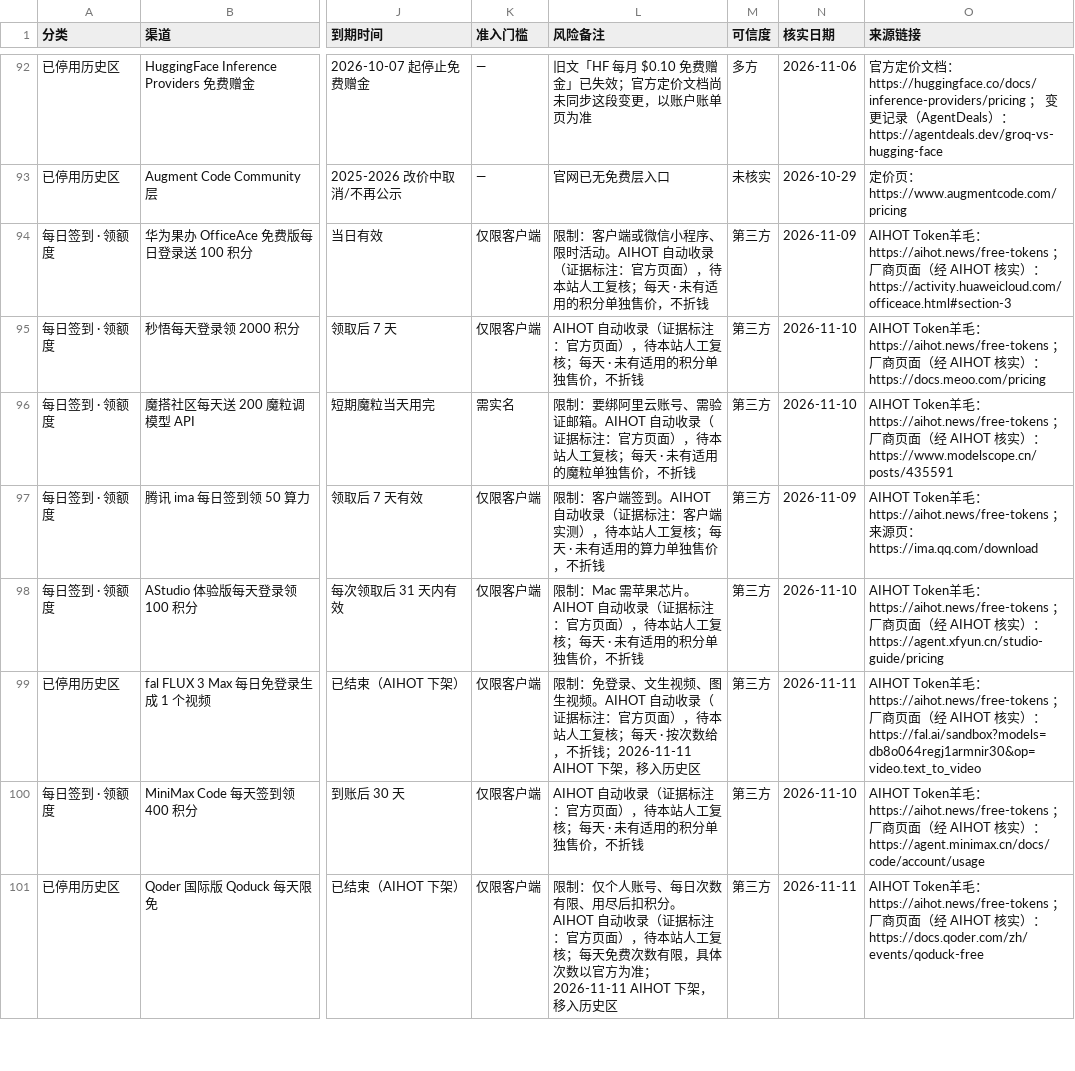
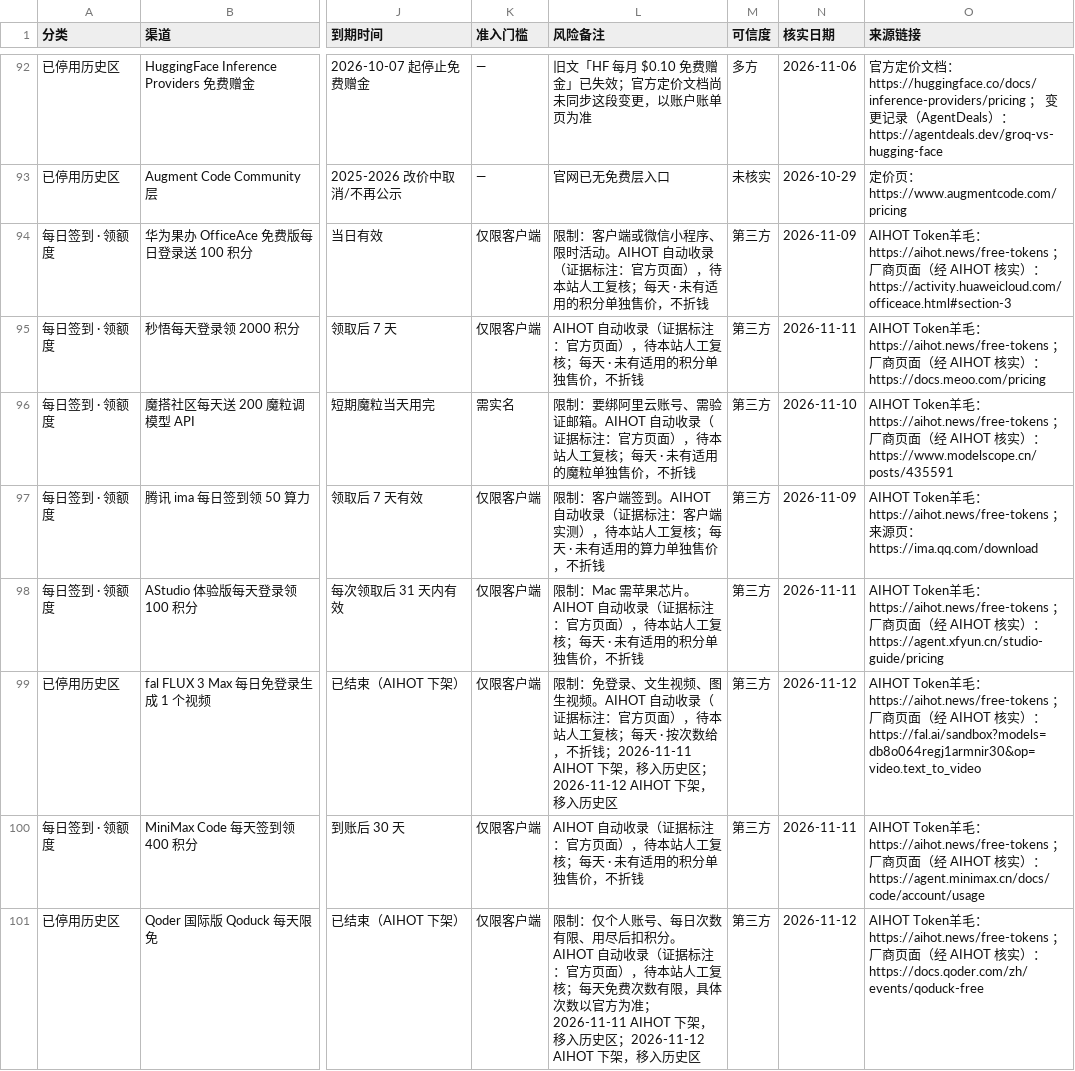
Before and after one commit to lm7644/free-llm-tracker, a CSV file: 免费渠道种子表.csv, drawn as a sheet; only a part is shown, gaps mark what is left out; the diff covers the shown part only; the diff names each change by its address in the sheet, - before the commit and + after, or states it on an @@ line.

```diff
--- a/免费渠道种子表.csv
+++ b/免费渠道种子表.csv
-N95 (核实日期): 2026-11-10
+N95 (核实日期): 2026-11-11
-N98 (核实日期): 2026-11-10
+N98 (核实日期): 2026-11-11
-L99 (风险备注): …入历史区
+L99 (风险备注): …入历史区；2026-11-12 AIHOT 下架，移入历史区
-N99 (核实日期): 2026-11-11
+N99 (核实日期): 2026-11-12
-N100 (核实日期): 2026-11-10
+N100 (核实日期): 2026-11-11
-L101 (风险备注): …入历史区
+L101 (风险备注): …入历史区；2026-11-12 AIHOT 下架，移入历史区
-N101 (核实日期): 2026-11-11
+N101 (核实日期): 2026-11-12
```
Also changed, not shown: 2 added rows and 29 edited cells elsewhere in this file, 7 other files.
